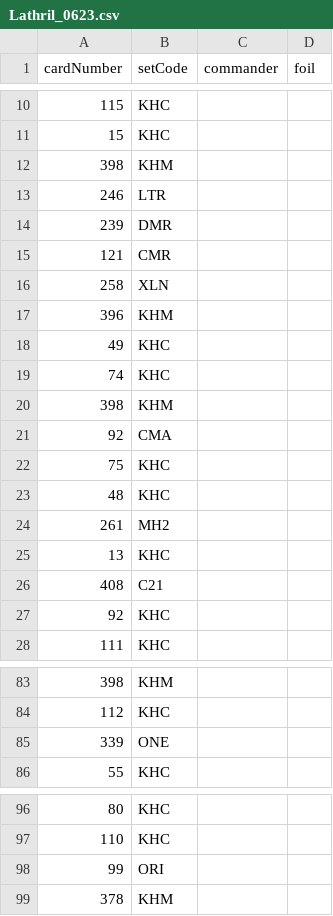
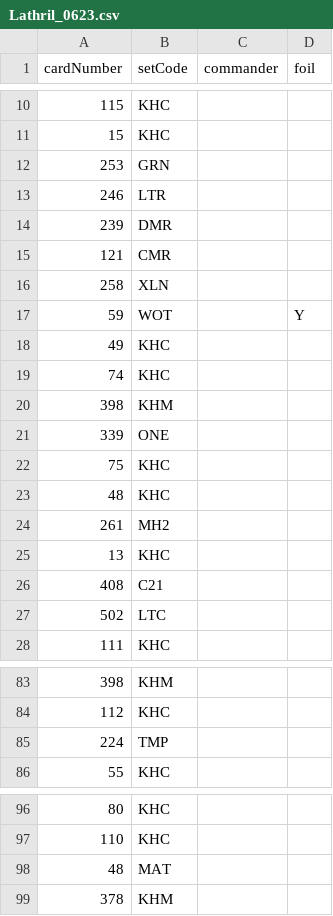
Before and after one commit to JonMcConville/MTGDatabase, a CSV file: Decks/Lathril_0623.csv, drawn as a sheet; only a part is shown, gaps mark what is left out.

```diff
--- a/Decks/Lathril_0623.csv
+++ b/Decks/Lathril_0623.csv
@@ -11,3 +11,3 @@ cardNumber,setCode,commander,foil
 15,KHC,,
-398,KHM,,
+253,GRN,,
 246,LTR,,
@@ -16,3 +16,3 @@ cardNumber,setCode,commander,foil
 258,XLN,,
-396,KHM,,
+59,WOT,,Y
 49,KHC,,
@@ -20,3 +20,3 @@ cardNumber,setCode,commander,foil
 398,KHM,,
-92,CMA,,
+339,ONE,,
 75,KHC,,
@@ -26,3 +26,3 @@ cardNumber,setCode,commander,foil
 408,C21,,
-92,KHC,,
+502,LTC,,
 111,KHC,,
@@ -84,3 +84,3 @@ cardNumber,setCode,commander,foil
 112,KHC,,
-339,ONE,,
+224,TMP,,
 55,KHC,,
@@ -97,3 +97,3 @@ cardNumber,setCode,commander,foil
 110,KHC,,
-99,ORI,,
+48,MAT,,
 378,KHM,,
```
Also changed, not shown: Decks/Clavileno_231123.csv, Decks/Draft_120324.csv, 6 other files.
